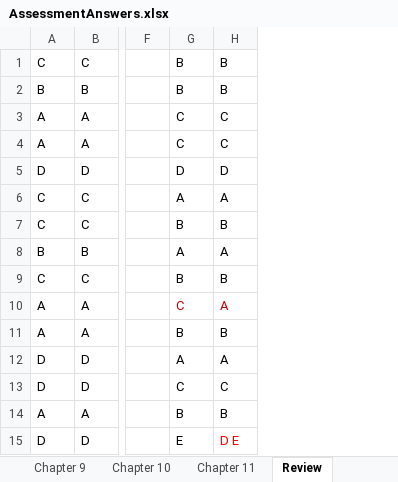
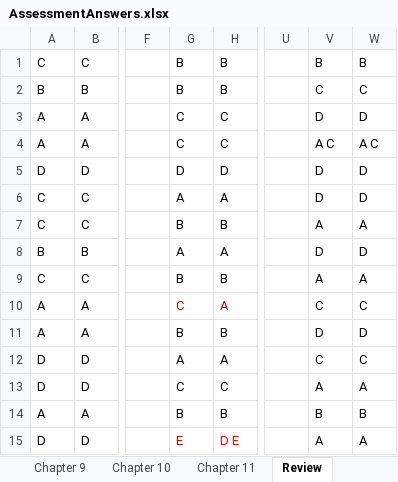
Before and after one commit to ethansilvas/security-plus, an Excel workbook: AssessmentAnswers.xlsx, sheet Review, drawn as a sheet; only a part is shown, gaps mark what is left out; values as stored, in another font and other column widths than the file's, no borders; the diff names each change by its address in the sheet, - before the commit and + after, or states it on an @@ line.

Commit message:
chapter 8 review

```diff
--- a/AssessmentAnswers.xlsx (sheet Review)
+++ b/AssessmentAnswers.xlsx (sheet Review)
+column U, empty
+column V, rows 1-15: B | C | D | A C | D | D | A | D | A | C | D | C | A | B | A
+column W, rows 1-15: B | C | D | A C | D | D | A | D | A | C | D | C | A | B | A
-G15 text colour: black
+G15 text colour: #C00000
```
